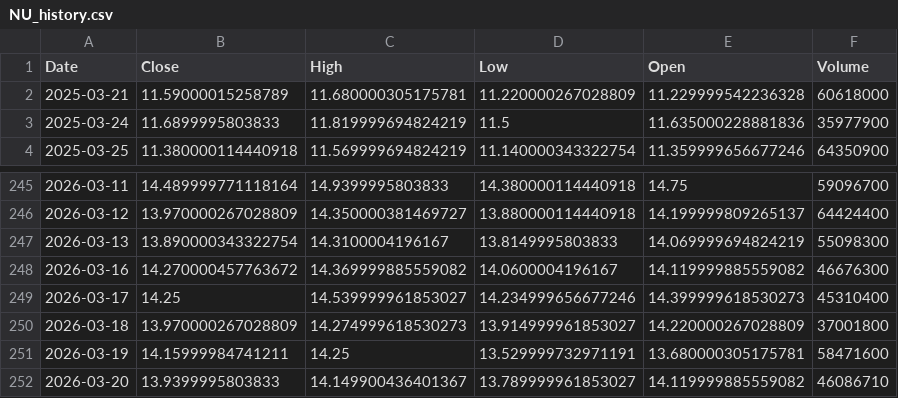
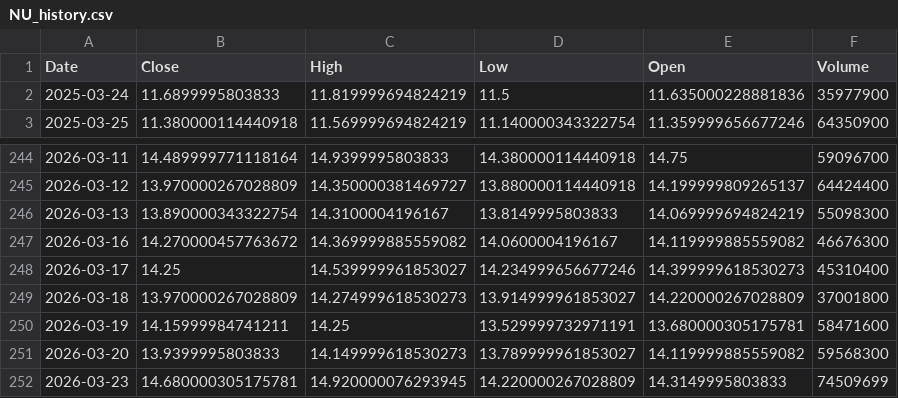
Before and after one commit to junsystemtrade/stock-signal-bot, a CSV file: NU_history.csv, drawn as a sheet; only a part is shown, gaps mark what is left out.

```diff
--- a/NU_history.csv
+++ b/NU_history.csv
@@ -1,3 +1,2 @@
 Date,Close,High,Low,Open,Volume
-2025-03-21,11.59000015258789,11.680000305175781,11.220000267028809,11.229999542236328,60618000
 2025-03-24,11.6899995803833,11.819999694824219,11.5,11.635000228881836,35977900
@@ -251,2 +250,3 @@ Date,Close,High,Low,Open,Volume
 2026-03-19,14.15999984741211,14.25,13.529999732971191,13.680000305175781,58471600
-2026-03-20,13.9399995803833,14.149900436401367,13.789999961853027,14.119999885559082,46086710
+2026-03-20,13.9399995803833,14.149999618530273,13.789999961853027,14.119999885559082,59568300
+2026-03-23,14.680000305175781,14.920000076293945,14.220000267028809,14.3149995803833,74509699
```
Also changed, not shown: JMIA_history.csv, trade_history.csv.
